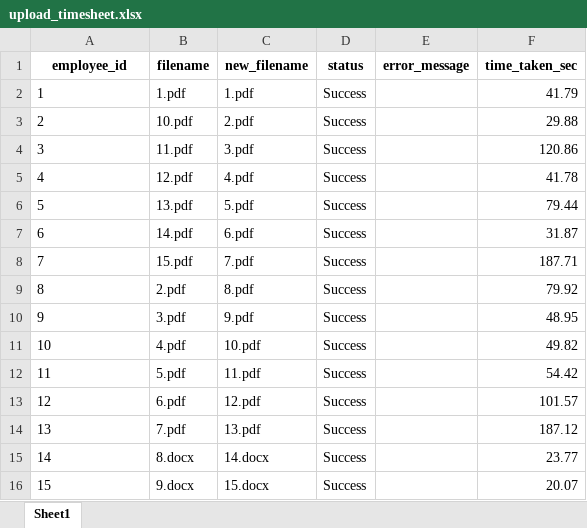
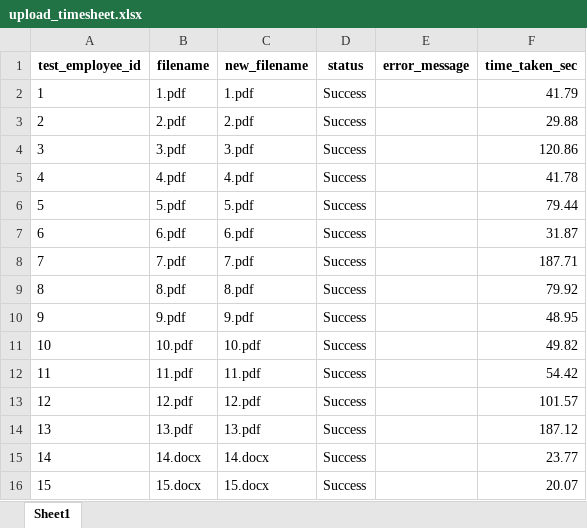
Before and after one commit to dhruvguptashorthills/Testing-HRBot-IngestionPipeline, an Excel workbook: upload_timesheet.xlsx, sheet Sheet1, drawn as a sheet; values as stored, in another font and other column widths than the file's, no borders; the diff names each change by its address in the sheet, - before the commit and + after, or states it on an @@ line.

Commit message:
added upload timesheet

```diff
--- a/upload_timesheet.xlsx (sheet Sheet1)
+++ b/upload_timesheet.xlsx (sheet Sheet1)
-A1: employee_id
+A1: test_employee_id
-B3 (filename): 10.pdf
+B3 (filename): 2.pdf
-B4 (filename): 11.pdf
+B4 (filename): 3.pdf
-B5 (filename): 12.pdf
+B5 (filename): 4.pdf
-B6 (filename): 13.pdf
+B6 (filename): 5.pdf
-B7 (filename): 14.pdf
+B7 (filename): 6.pdf
-B8 (filename): 15.pdf
+B8 (filename): 7.pdf
-B9 (filename): 2.pdf
+B9 (filename): 8.pdf
-B10 (filename): 3.pdf
+B10 (filename): 9.pdf
-B11 (filename): 4.pdf
+B11 (filename): 10.pdf
-B12 (filename): 5.pdf
+B12 (filename): 11.pdf
-B13 (filename): 6.pdf
+B13 (filename): 12.pdf
-B14 (filename): 7.pdf
+B14 (filename): 13.pdf
-B15 (filename): 8.docx
+B15 (filename): 14.docx
-B16 (filename): 9.docx
+B16 (filename): 15.docx
```
Also changed, not shown: 18 other files.
